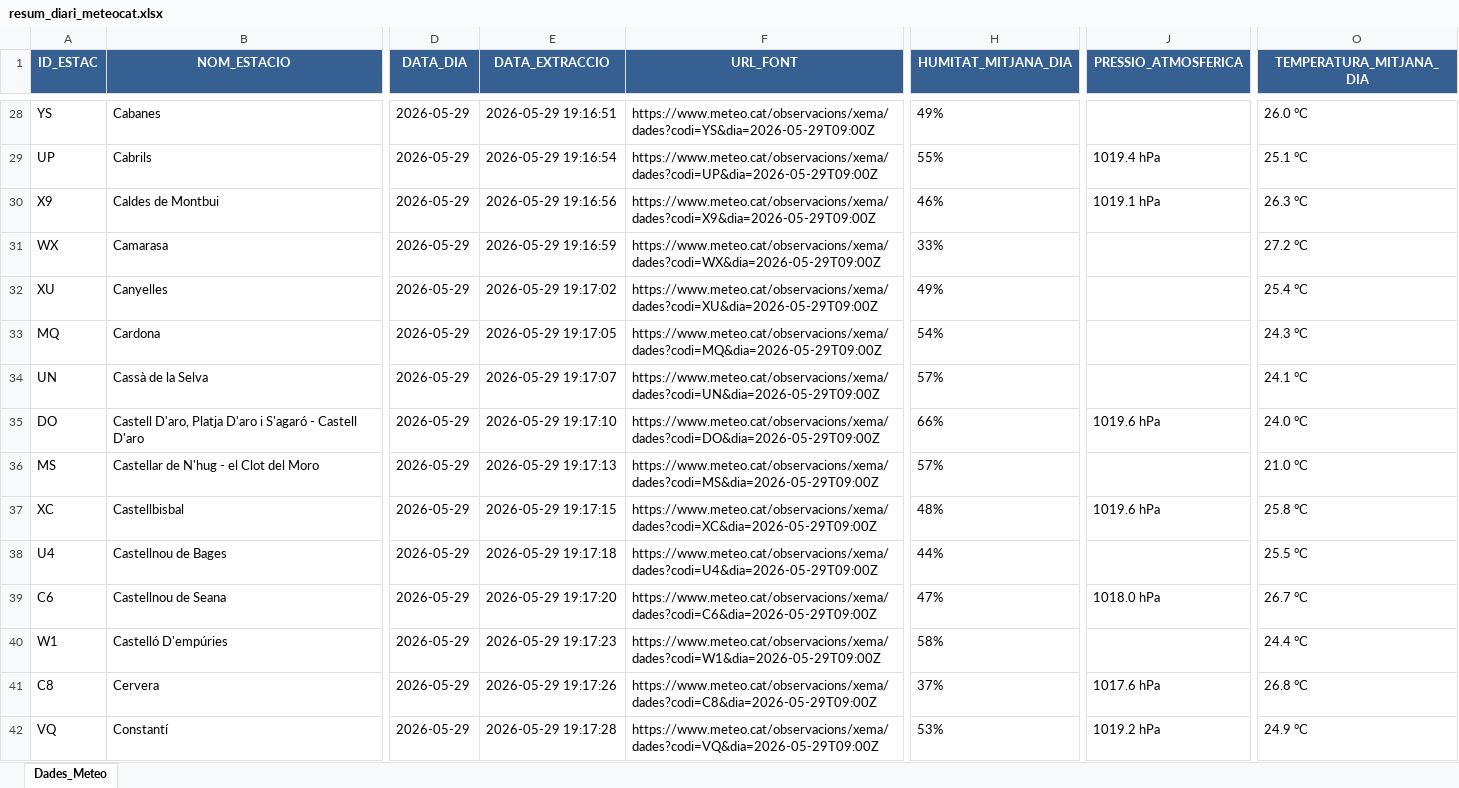
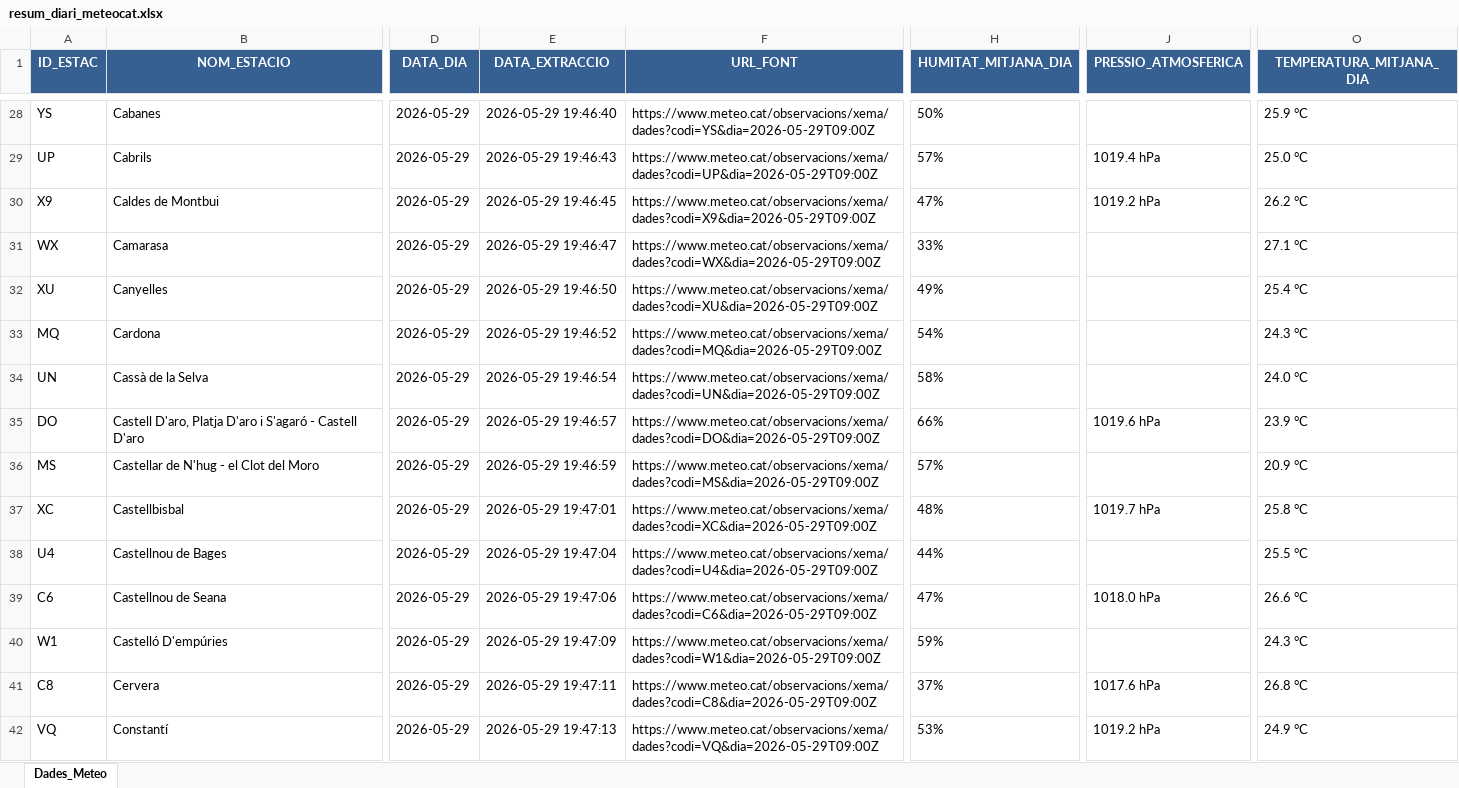
Before and after one commit to joandecorts/getdailydate, an Excel workbook: src/data/resum_diari_meteocat.xlsx, sheet Dades_Meteo, drawn as a sheet; only a part is shown, gaps mark what is left out; values as stored, in another font and other column widths than the file's, no borders; the diff covers the shown part only; the diff names each change by its address in the sheet, - before the commit and + after, or states it on an @@ line.

```diff
--- a/src/data/resum_diari_meteocat.xlsx (sheet Dades_Meteo)
+++ b/src/data/resum_diari_meteocat.xlsx (sheet Dades_Meteo)
-E28 (DATA_EXTRACCIO): 2026-05-29 19:16:51
+E28 (DATA_EXTRACCIO): 2026-05-29 19:46:40
-H28 (HUMITAT_MITJANA_DIA): 49%
+H28 (HUMITAT_MITJANA_DIA): 50%
-O28 (TEMPERATURA_MITJANA_DIA): 26.0 °C
+O28 (TEMPERATURA_MITJANA_DIA): 25.9 °C
-E29 (DATA_EXTRACCIO): 2026-05-29 19:16:54
+E29 (DATA_EXTRACCIO): 2026-05-29 19:46:43
-H29 (HUMITAT_MITJANA_DIA): 55%
+H29 (HUMITAT_MITJANA_DIA): 57%
-O29 (TEMPERATURA_MITJANA_DIA): 25.1 °C
+O29 (TEMPERATURA_MITJANA_DIA): 25.0 °C
-E30 (DATA_EXTRACCIO): 2026-05-29 19:16:56
+E30 (DATA_EXTRACCIO): 2026-05-29 19:46:45
-H30 (HUMITAT_MITJANA_DIA): 46%
+H30 (HUMITAT_MITJANA_DIA): 47%
-J30 (PRESSIO_ATMOSFERICA): 1019.1 hPa
+J30 (PRESSIO_ATMOSFERICA): 1019.2 hPa
-O30 (TEMPERATURA_MITJANA_DIA): 26.3 °C
+O30 (TEMPERATURA_MITJANA_DIA): 26.2 °C
-E31 (DATA_EXTRACCIO): 2026-05-29 19:16:59
+E31 (DATA_EXTRACCIO): 2026-05-29 19:46:47
-O31 (TEMPERATURA_MITJANA_DIA): 27.2 °C
+O31 (TEMPERATURA_MITJANA_DIA): 27.1 °C
-E32 (DATA_EXTRACCIO): 2026-05-29 19:17:02
+E32 (DATA_EXTRACCIO): 2026-05-29 19:46:50
-E33 (DATA_EXTRACCIO): 2026-05-29 19:17:05
+E33 (DATA_EXTRACCIO): 2026-05-29 19:46:52
-E34 (DATA_EXTRACCIO): 2026-05-29 19:17:07
+E34 (DATA_EXTRACCIO): 2026-05-29 19:46:54
-H34 (HUMITAT_MITJANA_DIA): 57%
+H34 (HUMITAT_MITJANA_DIA): 58%
-O34 (TEMPERATURA_MITJANA_DIA): 24.1 °C
+O34 (TEMPERATURA_MITJANA_DIA): 24.0 °C
-E35 (DATA_EXTRACCIO): 2026-05-29 19:17:10
+E35 (DATA_EXTRACCIO): 2026-05-29 19:46:57
-O35 (TEMPERATURA_MITJANA_DIA): 24.0 °C
+O35 (TEMPERATURA_MITJANA_DIA): 23.9 °C
-E36 (DATA_EXTRACCIO): 2026-05-29 19:17:13
+E36 (DATA_EXTRACCIO): 2026-05-29 19:46:59
-O36 (TEMPERATURA_MITJANA_DIA): 21.0 °C
+O36 (TEMPERATURA_MITJANA_DIA): 20.9 °C
-E37 (DATA_EXTRACCIO): 2026-05-29 19:17:15
+E37 (DATA_EXTRACCIO): 2026-05-29 19:47:01
-J37 (PRESSIO_ATMOSFERICA): 1019.6 hPa
+J37 (PRESSIO_ATMOSFERICA): 1019.7 hPa
-E38 (DATA_EXTRACCIO): 2026-05-29 19:17:18
+E38 (DATA_EXTRACCIO): 2026-05-29 19:47:04
-E39 (DATA_EXTRACCIO): 2026-05-29 19:17:20
+E39 (DATA_EXTRACCIO): 2026-05-29 19:47:06
-O39 (TEMPERATURA_MITJANA_DIA): 26.7 °C
+O39 (TEMPERATURA_MITJANA_DIA): 26.6 °C
-E40 (DATA_EXTRACCIO): 2026-05-29 19:17:23
+E40 (DATA_EXTRACCIO): 2026-05-29 19:47:09
-H40 (HUMITAT_MITJANA_DIA): 58%
+H40 (HUMITAT_MITJANA_DIA): 59%
-O40 (TEMPERATURA_MITJANA_DIA): 24.4 °C
+O40 (TEMPERATURA_MITJANA_DIA): 24.3 °C
-E41 (DATA_EXTRACCIO): 2026-05-29 19:17:26
+E41 (DATA_EXTRACCIO): 2026-05-29 19:47:11
-E42 (DATA_EXTRACCIO): 2026-05-29 19:17:28
+E42 (DATA_EXTRACCIO): 2026-05-29 19:47:13
```
Also changed, not shown: 390 edited cells elsewhere in this sheet, 3 other files.
